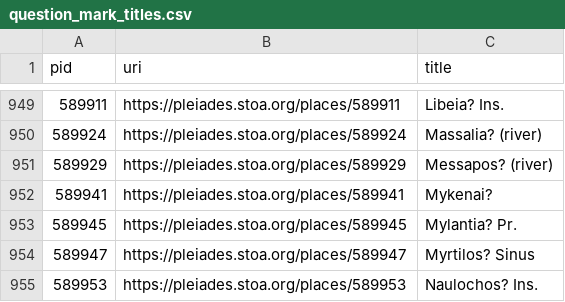
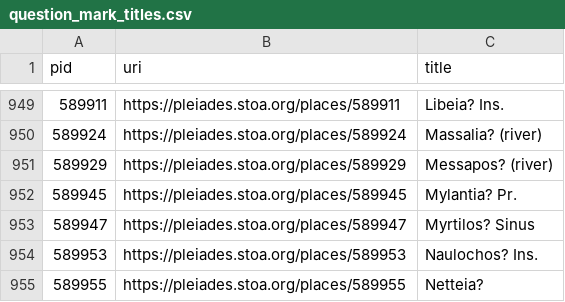
Before and after one commit to isawnyu/pleiades.datasets, a CSV file: data/data_quality/question_mark_titles.csv, drawn as a sheet; only a part is shown, gaps mark what is left out; the shorter side is filled out with more unchanged rows; the diff names each change by its address in the sheet, - before the commit and + after, or states it on an @@ line.

```diff
--- a/data/data_quality/question_mark_titles.csv
+++ b/data/data_quality/question_mark_titles.csv
-row 952: 589941 | https://pleiades.stoa.org/places/589941 | Mykenai?
```
Also changed, not shown: data/data_quality/bad_osm_way.csv, data/data_quality/poor_accuracy.csv, 4 other files.
